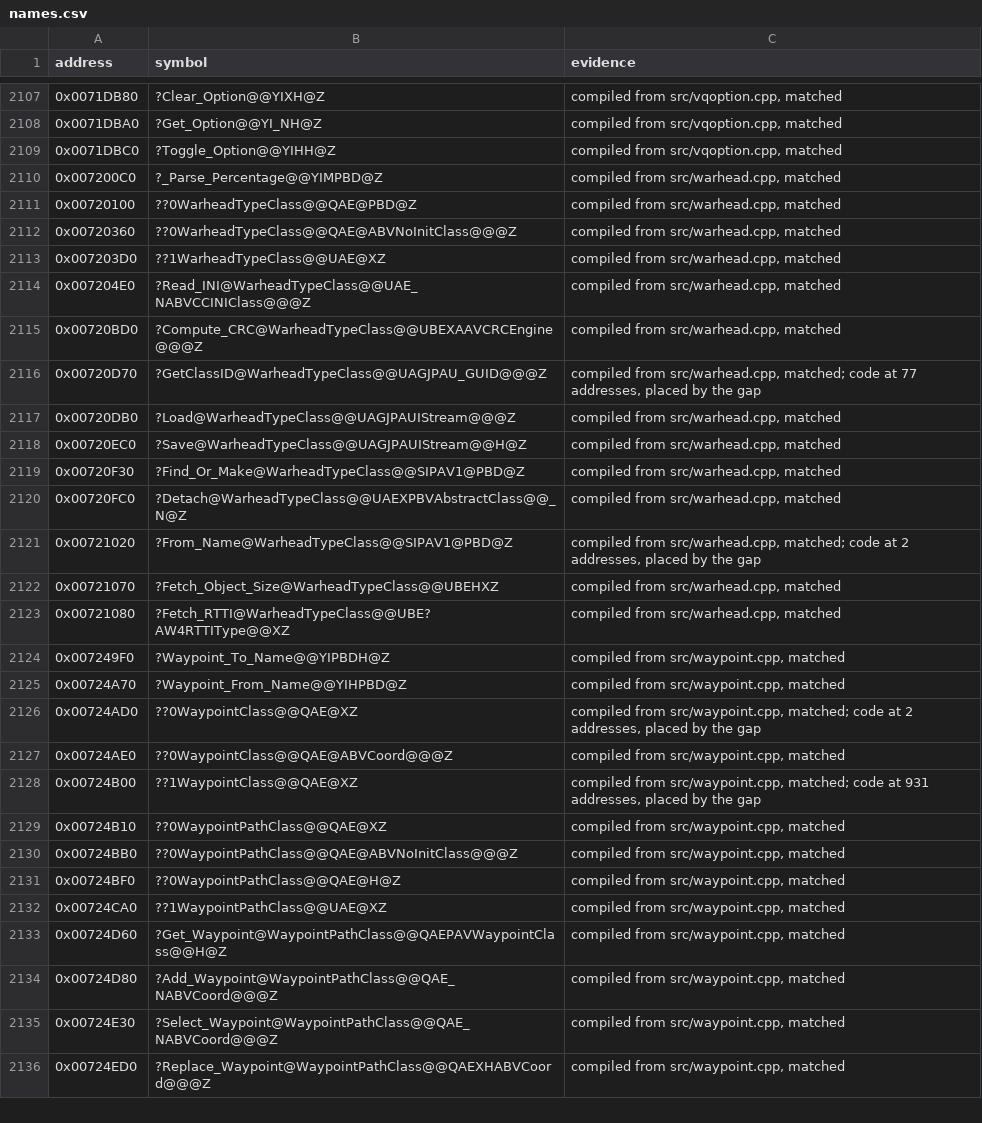
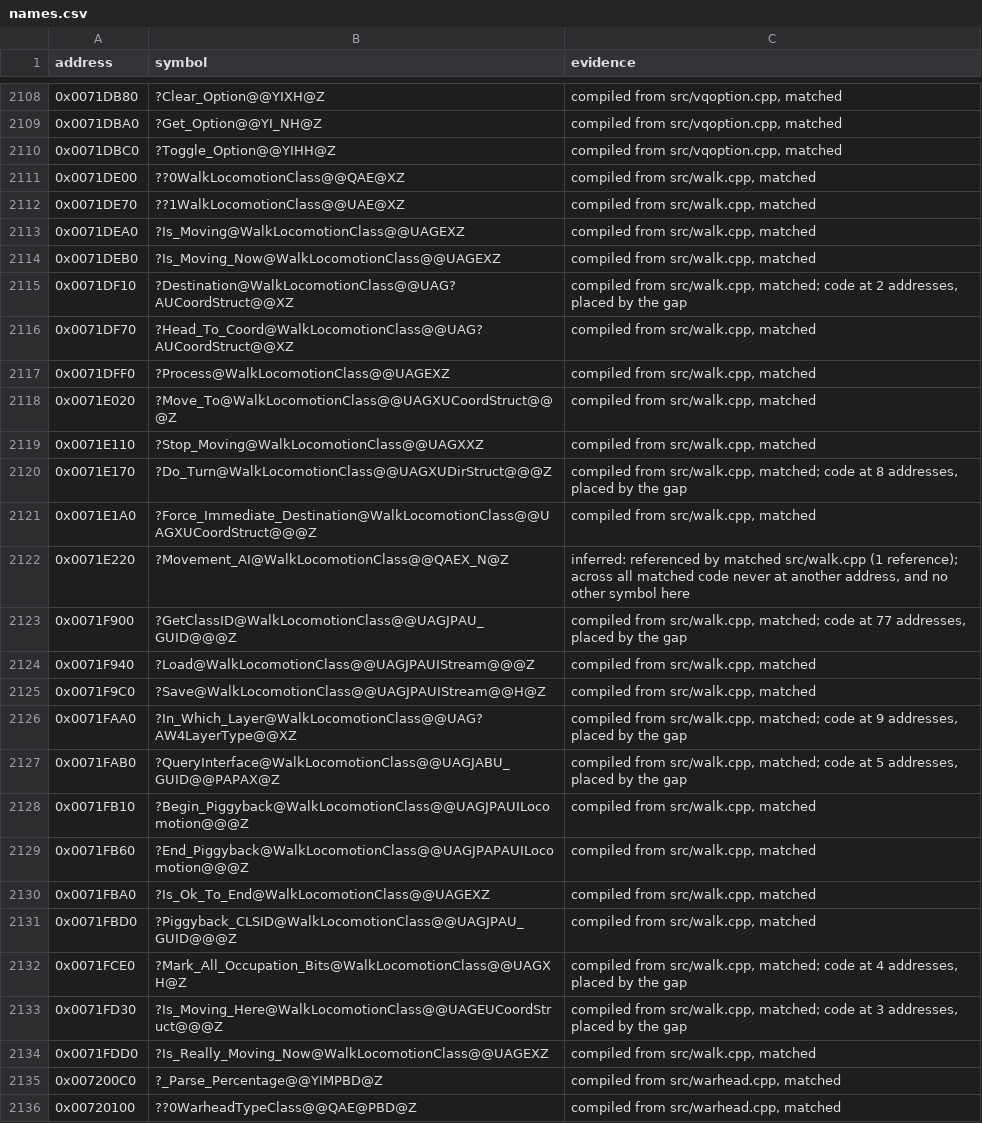
Before and after one commit to mischa85/RedAlert2, a CSV file: config/ra2-1.006/names.csv, drawn as a sheet; only a part is shown, gaps mark what is left out; the shorter side is filled out with more unchanged rows; the diff covers the shown part only.

Commit message:
Match walk.cpp

```diff
--- a/config/ra2-1.006/names.csv
+++ b/config/ra2-1.006/names.csv
@@ -2109,2 +2110,26 @@ address,symbol,evidence
 0x0071DBC0,?Toggle_Option@@YIHH@Z,"compiled from src/vqoption.cpp, matched"
+0x0071DE00,??0WalkLocomotionClass@@QAE@XZ,"compiled from src/walk.cpp, matched"
+0x0071DE70,??1WalkLocomotionClass@@UAE@XZ,"compiled from src/walk.cpp, matched"
+0x0071DEA0,?Is_Moving@WalkLocomotionClass@@UAGEXZ,"compiled from src/walk.cpp, matched"
+0x0071DEB0,?Is_Moving_Now@WalkLocomotionClass@@UAGEXZ,"compiled from src/walk.cpp, matched"
+0x0071DF10,?Destination@WalkLocomotionClass@@UAG?AUCoordStruct@@XZ,"compiled from src/walk.cpp, matched; code at 2 addresses, placed by the gap"
+0x0071DF70,?Head_To_Coord@WalkLocomotionClass@@UAG?AUCoordStruct@@XZ,"compiled from src/walk.cpp, matched"
+0x0071DFF0,?Process@WalkLocomotionClass@@UAGEXZ,"compiled from src/walk.cpp, matched"
+0x0071E020,?Move_To@WalkLocomotionClass@@UAGXUCoordStruct@@@Z,"compiled from src/walk.cpp, matched"
+0x0071E110,?Stop_Moving@WalkLocomotionClass@@UAGXXZ,"compiled from src/walk.cpp, matched"
+0x0071E170,?Do_Turn@WalkLocomotionClass@@UAGXUDirStruct@@@Z,"compiled from src/walk.cpp, matched; code at 8 addresses, placed by the gap"
+0x0071E1A0,?Force_Immediate_Destination@WalkLocomotionClass@@UAGXUCoordStruct@@@Z,"compiled from src/walk.cpp, matched"
+0x0071E220,?Movement_AI@WalkLocomotionClass@@QAEX_N@Z,"inferred: referenced by matched src/walk.cpp (1 reference); across all matched code never at another address, and no other symbol here"
+0x0071F900,?GetClassID@WalkLocomotionClass@@UAGJPAU_GUID@@@Z,"compiled from src/walk.cpp, matched; code at 77 addresses, placed by the gap"
+0x0071F940,?Load@WalkLocomotionClass@@UAGJPAUIStream@@@Z,"compiled from src/walk.cpp, matched"
+0x0071F9C0,?Save@WalkLocomotionClass@@UAGJPAUIStream@@H@Z,"compiled from src/walk.cpp, matched"
+0x0071FAA0,?In_Which_Layer@WalkLocomotionClass@@UAG?AW4LayerType@@XZ,"compiled from src/walk.cpp, matched; code at 9 addresses, placed by the gap"
+0x0071FAB0,?QueryInterface@WalkLocomotionClass@@UAGJABU_GUID@@PAPAX@Z,"compiled from src/walk.cpp, matched; code at 5 addresses, placed by the gap"
+0x0071FB10,?Begin_Piggyback@WalkLocomotionClass@@UAGJPAUILocomotion@@@Z,"compiled from src/walk.cpp, matched"
+0x0071FB60,?End_Piggyback@WalkLocomotionClass@@UAGJPAPAUILocomotion@@@Z,"compiled from src/walk.cpp, matched"
+0x0071FBA0,?Is_Ok_To_End@WalkLocomotionClass@@UAGEXZ,"compiled from src/walk.cpp, matched"
+0x0071FBD0,?Piggyback_CLSID@WalkLocomotionClass@@UAGJPAU_GUID@@@Z,"compiled from src/walk.cpp, matched"
+0x0071FCE0,?Mark_All_Occupation_Bits@WalkLocomotionClass@@UAGXH@Z,"compiled from src/walk.cpp, matched; code at 4 addresses, placed by the gap"
+0x0071FD30,?Is_Moving_Here@WalkLocomotionClass@@UAGEUCoordStruct@@@Z,"compiled from src/walk.cpp, matched; code at 3 addresses, placed by the gap"
+0x0071FDD0,?Is_Really_Moving_Now@WalkLocomotionClass@@UAGEXZ,"compiled from src/walk.cpp, matched"
 0x007200C0,?_Parse_Percentage@@YIMPBD@Z,"compiled from src/warhead.cpp, matched"
```
Also changed, not shown: 6 added rows and 9 edited cells elsewhere in this file, config/ra2-1.006/functions.csv, config/ra2-1.006/modules.csv.
